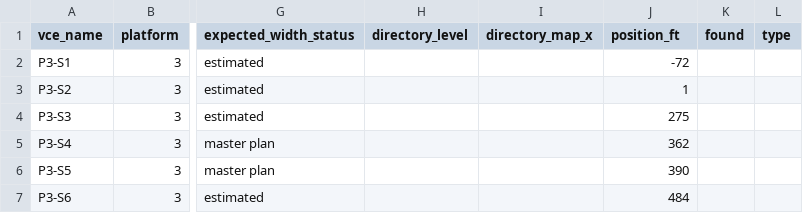
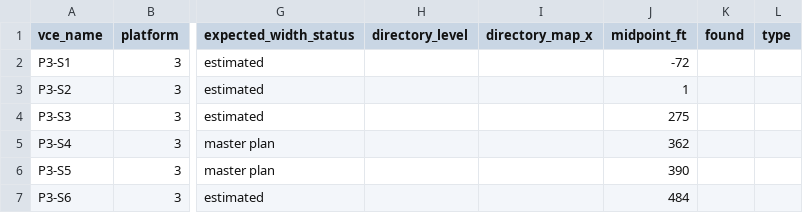
Before and after one commit to effective-transit-alliance/platform-crowd-model, a CSV file: data/vces_field_survey.csv, drawn as a sheet; only a part is shown, gaps mark what is left out; the diff names each change by its address in the sheet, - before the commit and + after, or states it on an @@ line.

```diff
--- a/data/vces_field_survey.csv
+++ b/data/vces_field_survey.csv
-J1: position_ft
+J1: midpoint_ft
```
Also changed, not shown: 4 other files.
